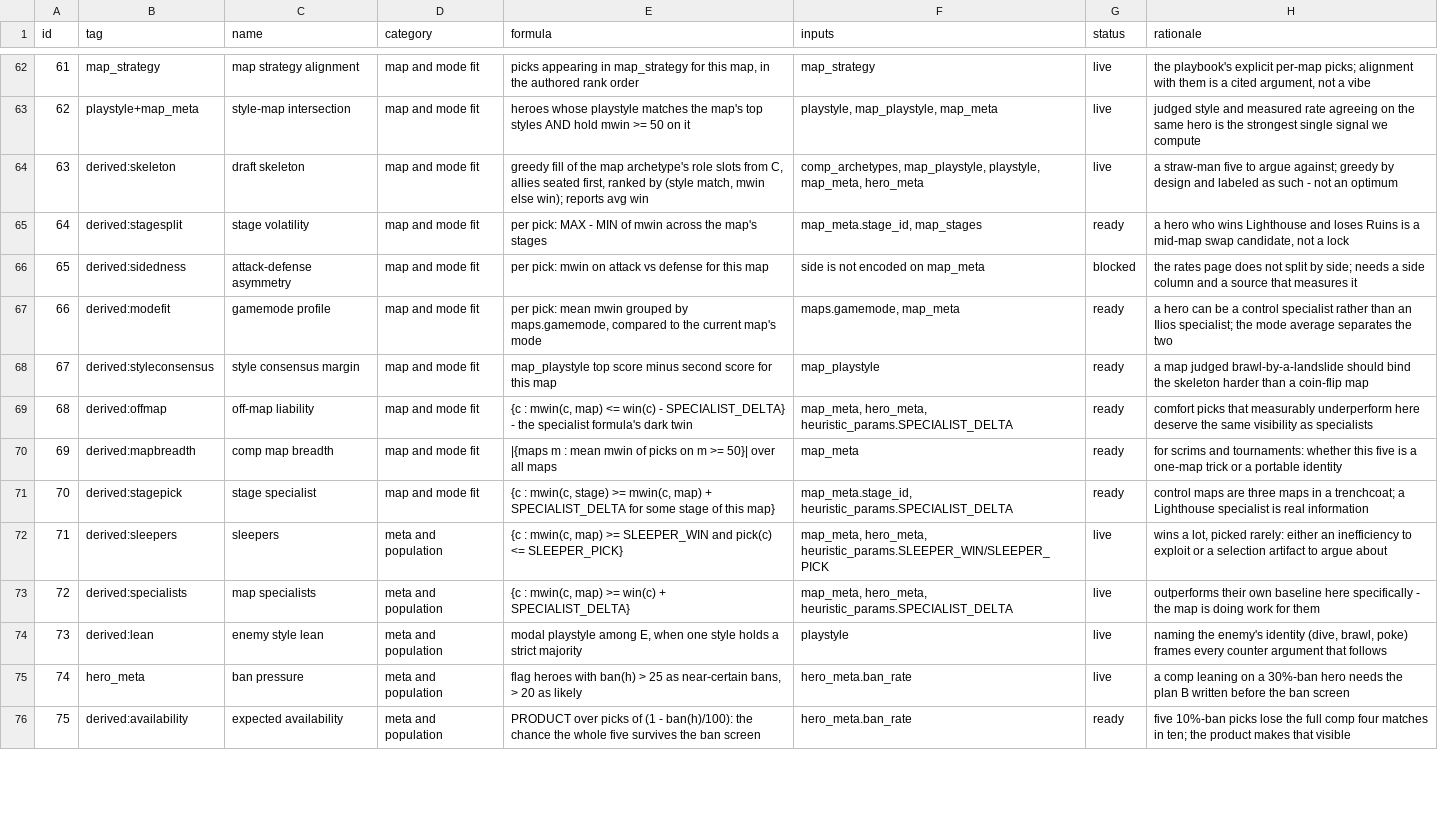
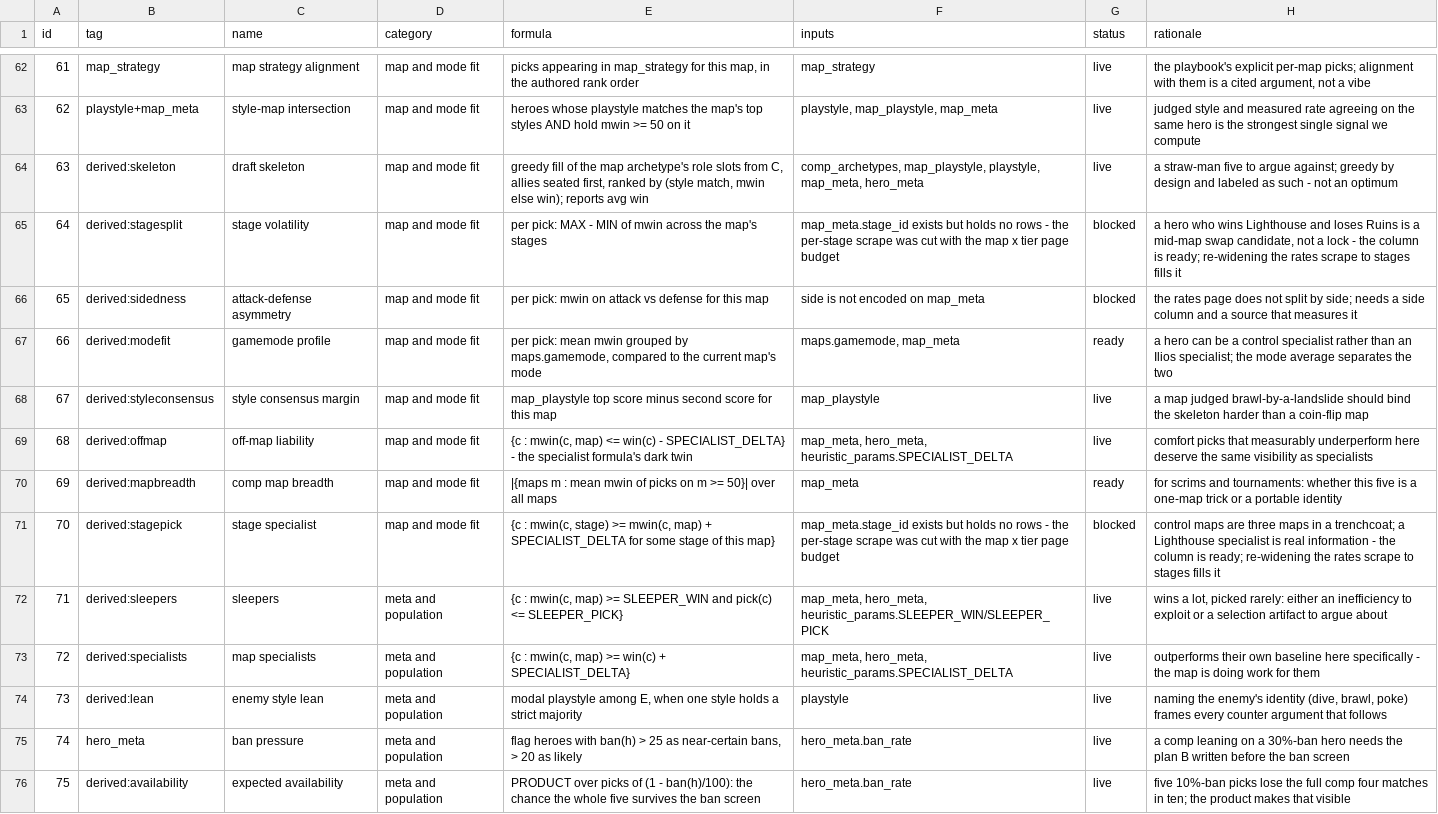
Before and after one commit to mmikol/counter-utility-matrix, a CSV file: data/proprietary/heuristics.csv, drawn as a sheet; only a part is shown, gaps mark what is left out; the diff covers the shown part only.

```diff
--- a/data/proprietary/heuristics.csv
+++ b/data/proprietary/heuristics.csv
@@ -64,9 +64,9 @@ id,tag,name,category,formula,inputs,status,rationale
 63,derived:skeleton,draft skeleton,map and mode fit,"greedy fill of the map archetype's role slots from C, allies seated first, ranked by (style match, mwin else win); reports avg win","comp_archetypes, map_playstyle, playstyle, map_meta, hero_meta",live,a straw-man five to argue against; greedy by design and labeled as such - not an optimum
-64,derived:stagesplit,stage volatility,map and mode fit,per pick: MAX - MIN of mwin across the map's stages,"map_meta.stage_id, map_stages",ready,"a hero who wins Lighthouse and loses Ruins is a mid-map swap candidate, not a lock"
+64,derived:stagesplit,stage volatility,map and mode fit,per pick: MAX - MIN of mwin across the map's stages,map_meta.stage_id exists but holds no rows - the per-stage scrape was cut with the map x tier page budget,blocked,"a hero who wins Lighthouse and loses Ruins is a mid-map swap candidate, not a lock - the column is ready; re-widening the rates scrape to stages fills it"
 65,derived:sidedness,attack-defense asymmetry,map and mode fit,per pick: mwin on attack vs defense for this map,side is not encoded on map_meta,blocked,the rates page does not split by side; needs a side column and a source that measures it
 66,derived:modefit,gamemode profile,map and mode fit,"per pick: mean mwin grouped by maps.gamemode, compared to the current map's mode","maps.gamemode, map_meta",ready,a hero can be a control specialist rather than an Ilios specialist; the mode average separates the two
-67,derived:styleconsensus,style consensus margin,map and mode fit,map_playstyle top score minus second score for this map,map_playstyle,ready,a map judged brawl-by-a-landslide should bind the skeleton harder than a coin-flip map
-68,derived:offmap,off-map liability,map and mode fit,"{c : mwin(c, map) <= win(c) - SPECIALIST_DELTA} - the specialist formula's dark twin","map_meta, hero_meta, heuristic_params.SPECIALIST_DELTA",ready,comfort picks that measurably underperform here deserve the same visibility as specialists
+67,derived:styleconsensus,style consensus margin,map and mode fit,map_playstyle top score minus second score for this map,map_playstyle,live,a map judged brawl-by-a-landslide should bind the skeleton harder than a coin-flip map
+68,derived:offmap,off-map liability,map and mode fit,"{c : mwin(c, map) <= win(c) - SPECIALIST_DELTA} - the specialist formula's dark twin","map_meta, hero_meta, heuristic_params.SPECIALIST_DELTA",live,comfort picks that measurably underperform here deserve the same visibility as specialists
 69,derived:mapbreadth,comp map breadth,map and mode fit,|{maps m : mean mwin of picks on m >= 50}| over all maps,map_meta,ready,for scrims and tournaments: whether this five is a one-map trick or a portable identity
-70,derived:stagepick,stage specialist,map and mode fit,"{c : mwin(c, stage) >= mwin(c, map) + SPECIALIST_DELTA for some stage of this map}","map_meta.stage_id, heuristic_params.SPECIALIST_DELTA",ready,control maps are three maps in a trenchcoat; a Lighthouse specialist is real information
+70,derived:stagepick,stage specialist,map and mode fit,"{c : mwin(c, stage) >= mwin(c, map) + SPECIALIST_DELTA for some stage of this map}",map_meta.stage_id exists but holds no rows - the per-stage scrape was cut with the map x tier page budget,blocked,control maps are three maps in a trenchcoat; a Lighthouse specialist is real information - the column is ready; re-widening the rates scrape to stages fills it
 71,derived:sleepers,sleepers,meta and population,"{c : mwin(c, map) >= SLEEPER_WIN and pick(c) <= SLEEPER_PICK}","map_meta, hero_meta, heuristic_params.SLEEPER_WIN/SLEEPER_PICK",live,"wins a lot, picked rarely: either an inefficiency to exploit or a selection artifact to argue about"
@@ -75,2 +75,2 @@ id,tag,name,category,formula,inputs,status,rationale
 74,hero_meta,ban pressure,meta and population,"flag heroes with ban(h) > 25 as near-certain bans, > 20 as likely",hero_meta.ban_rate,live,a comp leaning on a 30%-ban hero needs the plan B written before the ban screen
-75,derived:availability,expected availability,meta and population,PRODUCT over picks of (1 - ban(h)/100): the chance the whole five survives the ban screen,hero_meta.ban_rate,ready,five 10%-ban picks lose the full comp four matches in ten; the product makes that visible
+75,derived:availability,expected availability,meta and population,PRODUCT over picks of (1 - ban(h)/100): the chance the whole five survives the ban screen,hero_meta.ban_rate,live,five 10%-ban picks lose the full comp four matches in ten; the product makes that visible
```
Also changed, not shown: 27 edited cells elsewhere in this file, 5 other files.
